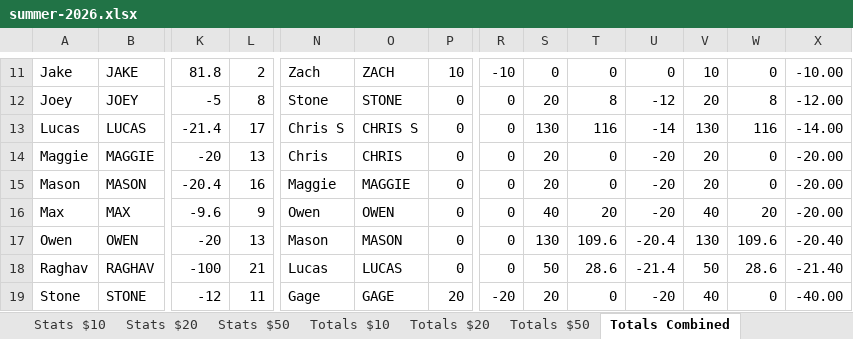
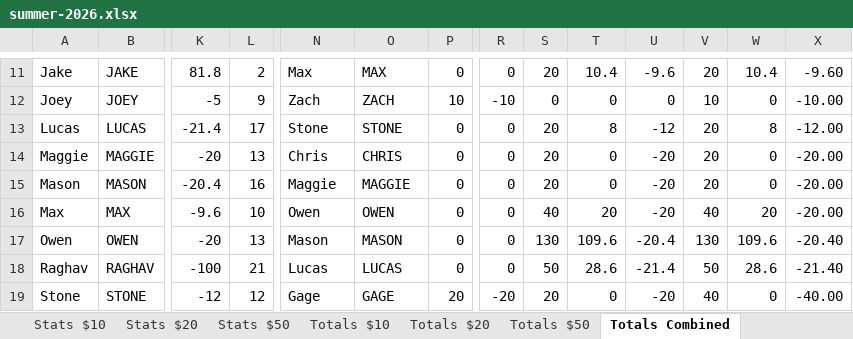
Before and after one commit to bwgoulet/poker-stats, an Excel workbook: data/summer-2026.xlsx, sheet Totals Combined, drawn as a sheet; only a part is shown, gaps mark what is left out; values as stored, in another font and other column widths than the file's, no borders; charts and pictures and conditional formats not drawn; the diff covers the shown part only; the diff names each change by its address in the sheet, - before the commit and + after, or states it on an @@ line.

```diff
--- a/data/summer-2026.xlsx (sheet Totals Combined)
+++ b/data/summer-2026.xlsx (sheet Totals Combined)
-N11: Zach
+N11: Max
-O11: ZACH
+O11: MAX
-P11: 10
+P11: 0
-R11: -10
+R11: 0
-S11: 0
+S11: 20
-T11: 0
+T11: 10.4
-U11: 0
+U11: -9.6
-V11: 10
+V11: 20
-W11: 0
+W11: 10.4
-X11: -10.00
+X11: -9.60
-L12: 8
+L12: 9
-N12: Stone
+N12: Zach
-O12: STONE
+O12: ZACH
-P12: 0
+P12: 10
-R12: 0
+R12: -10
-S12: 20
+S12: 0
-T12: 8
+T12: 0
-U12: -12
+U12: 0
-V12: 20
+V12: 10
-W12: 8
+W12: 0
-X12: -12.00
+X12: -10.00
-N13: Chris S
+N13: Stone
-O13: CHRIS S
+O13: STONE
-S13: 130
+S13: 20
-T13: 116
+T13: 8
-U13: -14
+U13: -12
-V13: 130
+V13: 20
-W13: 116
+W13: 8
-X13: -14.00
+X13: -12.00
-L16: 9
+L16: 10
-L19: 11
+L19: 12
```
Also changed, not shown: 46 edited cells elsewhere in this sheet, sheet Totals Combined (w$50), sheet Totals $20, sheet Stats $20.
